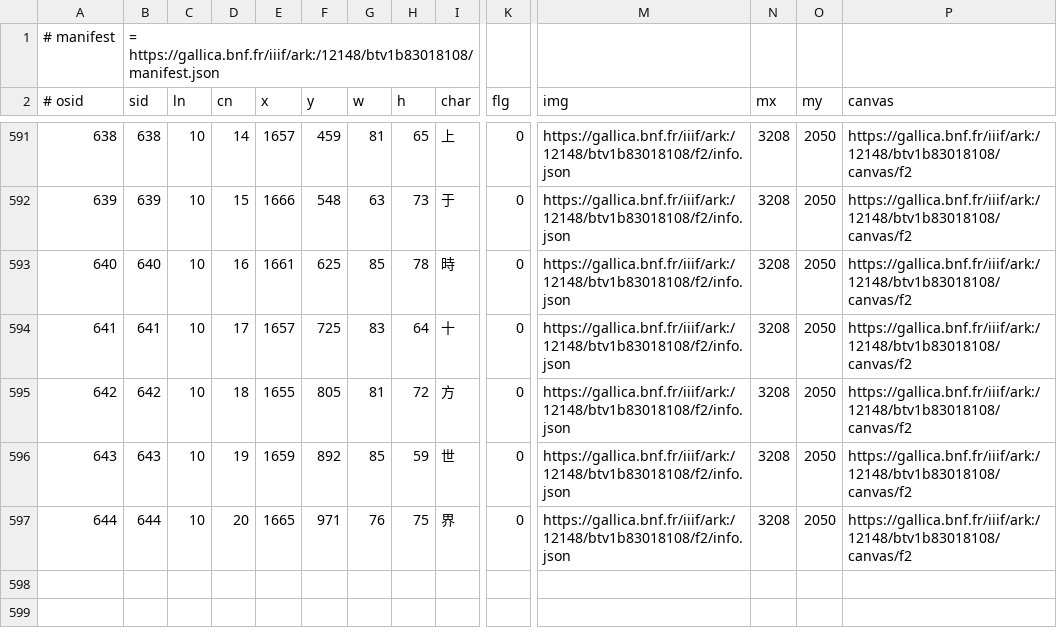
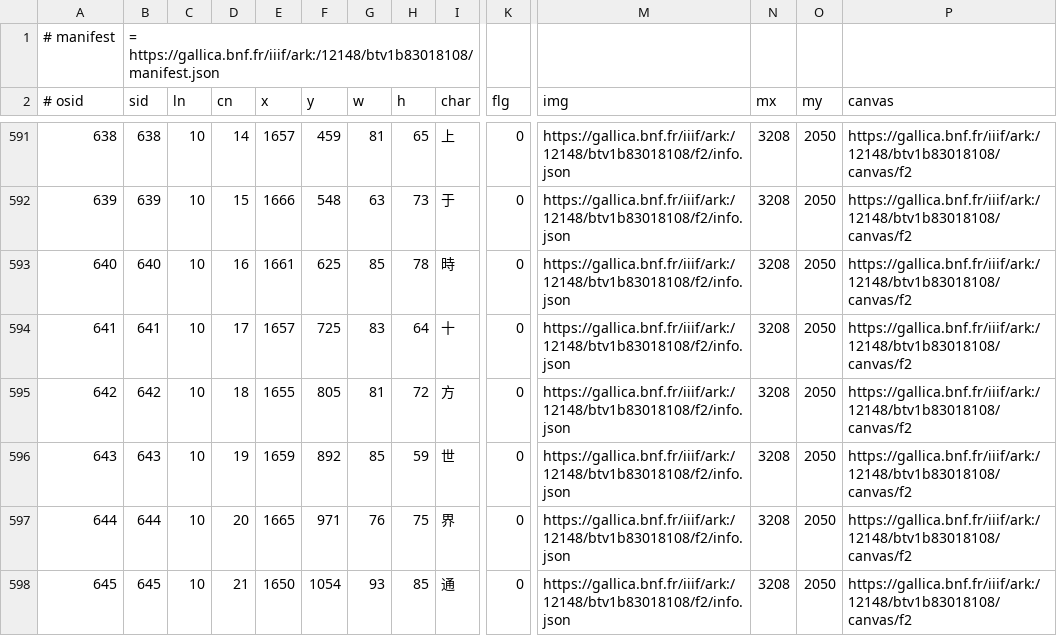
Before and after one commit to chise/hng-kiridashi-data, a TSV file: H12_fhs_P2195.tsv, drawn as a sheet; only a part is shown, gaps mark what is left out; rows hold the shown columns only; the diff names each change by its address in the sheet, - before the commit and + after, or states it on an @@ line.

Commit message:
(10-21: (1650,1054)+93+85): add [via Kiridashi-kun]

```diff
--- a/H12_fhs_P2195.tsv
+++ b/H12_fhs_P2195.tsv
+row 598: 645 | 645 | 10 | 21 | 1650 | 1054 | 93 | 85 | 通 | 0 | https://gallica.bnf.fr/iiif/ark:/12148/btv1b83018108/f2/info.json | 3208 | 2050 | https://gallica.bnf.fr/iiif/ark:/12148/btv1b83018108/canvas/f2
```
